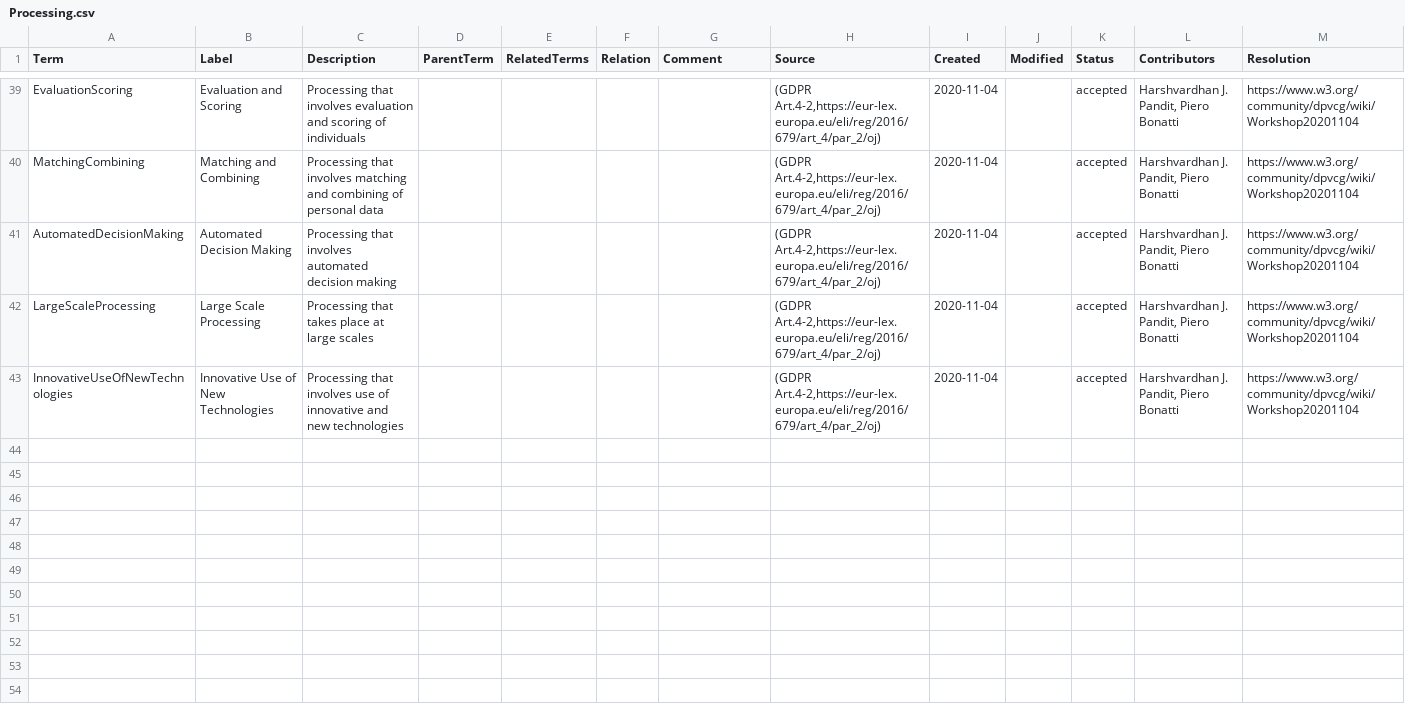
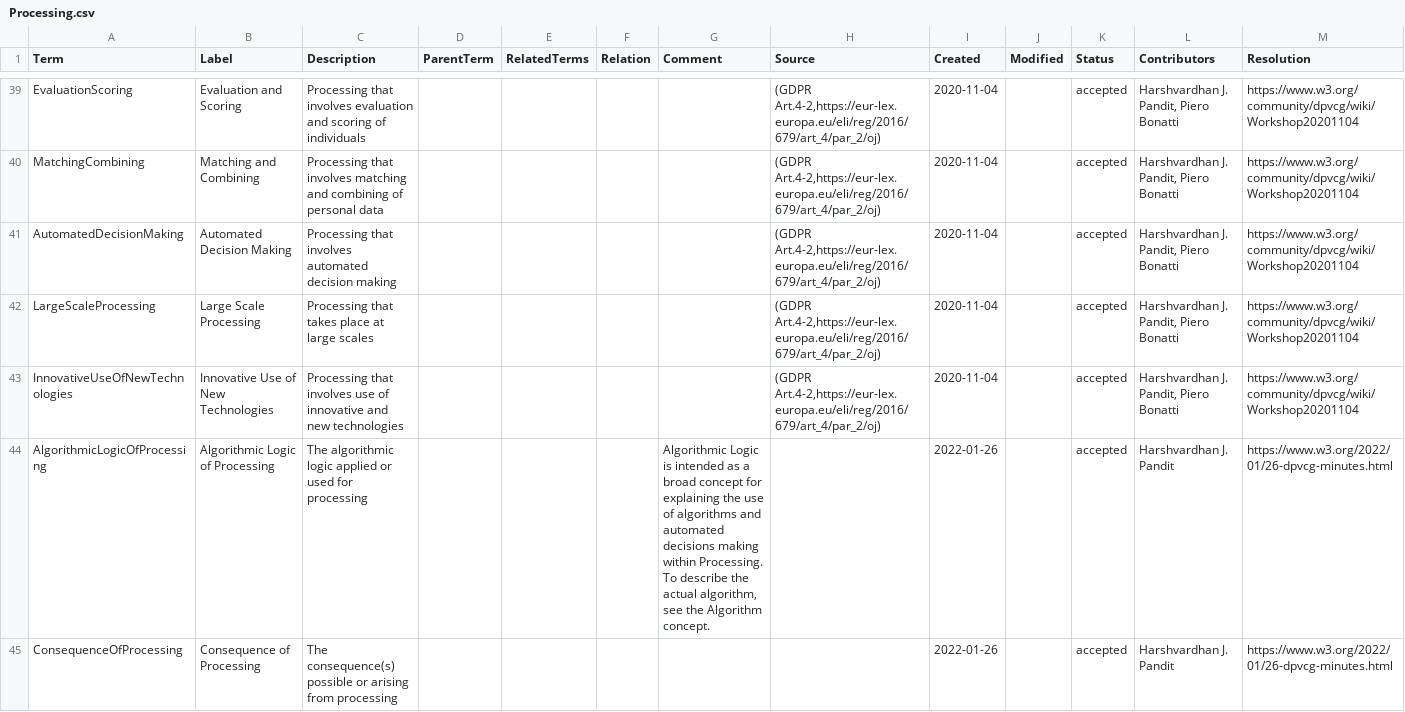
Before and after one commit to coolharsh55/dpv-x, a CSV file: documentation-generator/vocab_csv/Processing.csv, drawn as a sheet; only a part is shown, gaps mark what is left out; the diff covers the shown part only.

```diff
--- a/documentation-generator/vocab_csv/Processing.csv
+++ b/documentation-generator/vocab_csv/Processing.csv
@@ -43 +43,3 @@
 "InnovativeUseOfNewTechnologies","Innovative Use of New Technologies","Processing that involves use of innovative and new technologies","","","","","(GDPR Art.4-2,https://eur-lex.europa.eu/eli/reg/2016/679/art_4/par_2/oj)","2020-11-04","","accepted","Harshvardhan J. Pandit, Piero Bonatti","https://www.w3.org/community/dpvcg/wiki/Workshop20201104","","","","","","","","","","","","","","",""
+"AlgorithmicLogicOfProcessing","Algorithmic Logic of Processing","The algorithmic logic applied or used for processing","","","","Algorithmic Logic is intended as a broad concept for explaining the use of algorithms and automated decisions making within Processing. To describe the actual algorithm, see the Algorithm concept.","","2022-01-26","","accepted","Harshvardhan J. Pandit","https://www.w3.org/2022/01/26-dpvcg-minutes.html","","","","","","","","","","","","","","",""
+"ConsequenceOfProcessing","Consequence of Processing","The consequence(s) possible or arising from processing","","","","","","2022-01-26","","accepted","Harshvardhan J. Pandit","https://www.w3.org/2022/01/26-dpvcg-minutes.html","","","","","","","","","","","","","","",""
```
Also changed, not shown: 2 added rows and 8 edited cells elsewhere in this file, documentation-generator/vocab_csv/Entities.csv, documentation-generator/vocab_csv/Entities_properties.csv, 56 other files.
